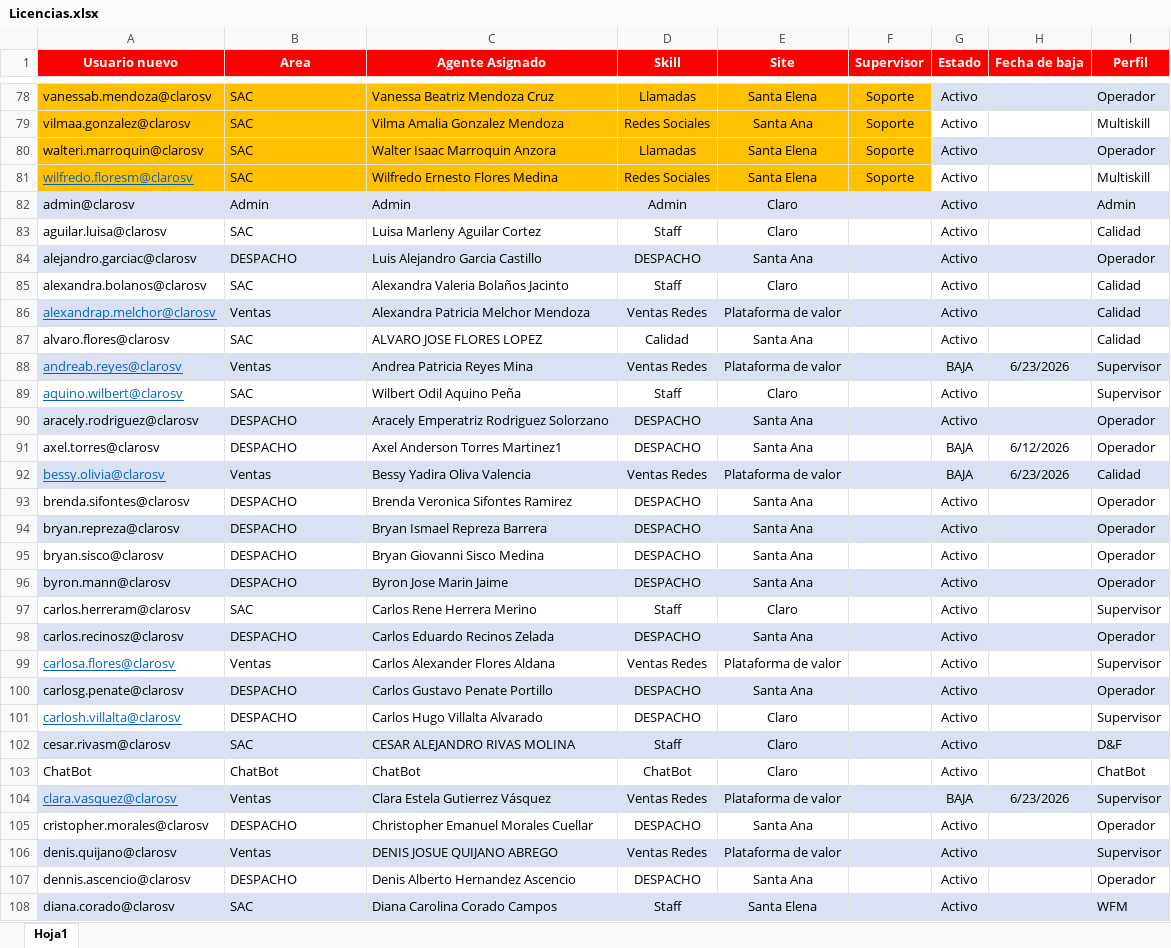
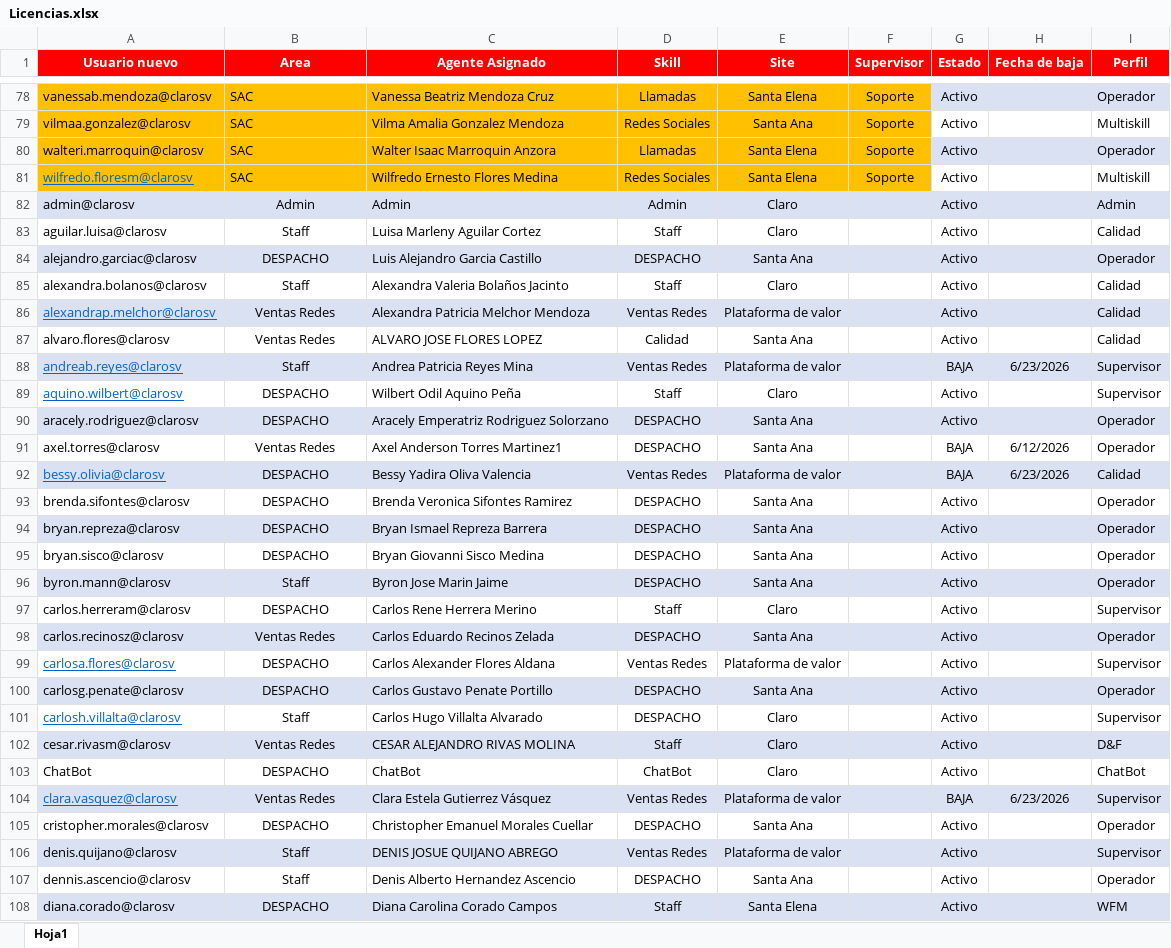
Before and after one commit to teamdigitalrrss-jpg/tNPS-diario, an Excel workbook: Licencias.xlsx, sheet Hoja1, drawn as a sheet; only a part is shown, gaps mark what is left out; values as stored, in another font and other column widths than the file's, no borders; table styles not drawn; the diff covers the shown part only; the diff names each change by its address in the sheet, - before the commit and + after, or states it on an @@ line.

Commit message:
Add files via upload

```diff
--- a/Licencias.xlsx (sheet Hoja1)
+++ b/Licencias.xlsx (sheet Hoja1)
-B82:B108 alignment: left
+B82:B108 alignment: center
-B83 (Area): SAC
+B83 (Area): Staff
-B85 (Area): SAC
+B85 (Area): Staff
-B86 (Area): Ventas
+B86 (Area): Ventas Redes
-B87 (Area): SAC
+B87 (Area): Ventas Redes
-B88 (Area): Ventas
+B88 (Area): Staff
-B89 (Area): SAC
+B89 (Area): DESPACHO
-B91 (Area): DESPACHO
+B91 (Area): Ventas Redes
-B92 (Area): Ventas
+B92 (Area): DESPACHO
-B96 (Area): DESPACHO
+B96 (Area): Staff
-B97 (Area): SAC
+B97 (Area): DESPACHO
-B98 (Area): DESPACHO
+B98 (Area): Ventas Redes
-B99 (Area): Ventas
+B99 (Area): DESPACHO
-B101 (Area): DESPACHO
+B101 (Area): Staff
-B102 (Area): SAC
+B102 (Area): Ventas Redes
-B103 (Area): ChatBot
+B103 (Area): DESPACHO
-B104 (Area): Ventas
+B104 (Area): Ventas Redes
-B106 (Area): Ventas
+B106 (Area): Staff
-B107 (Area): DESPACHO
+B107 (Area): Staff
-B108 (Area): SAC
+B108 (Area): DESPACHO
```
Also changed, not shown: 1 added row, 310 edited cells and cell formats elsewhere in this sheet.
